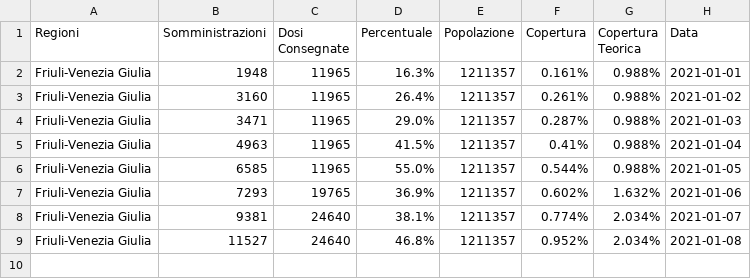
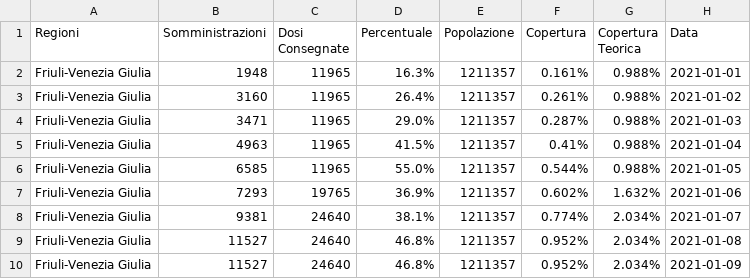
Before and after one commit to dallanoce/vaccinazione_COVID19, a CSV file: andamento_giornaliero_regioni/Friuli-Venezia Giulia.csv, drawn as a sheet; the diff names each change by its address in the sheet, - before the commit and + after, or states it on an @@ line.

```diff
--- a/andamento_giornaliero_regioni/Friuli-Venezia Giulia.csv
+++ b/andamento_giornaliero_regioni/Friuli-Venezia Giulia.csv
+row 10: Friuli-Venezia Giulia | 11527 | 24640 | 46.8% | 1211357 | 0.952% | 2.034% | 2021-01-09
```
Also changed, not shown: andamento_giornaliero_regioni/Campania.csv, andamento_giornaliero_regioni/Emilia-Romagna.csv, 44 other files.
